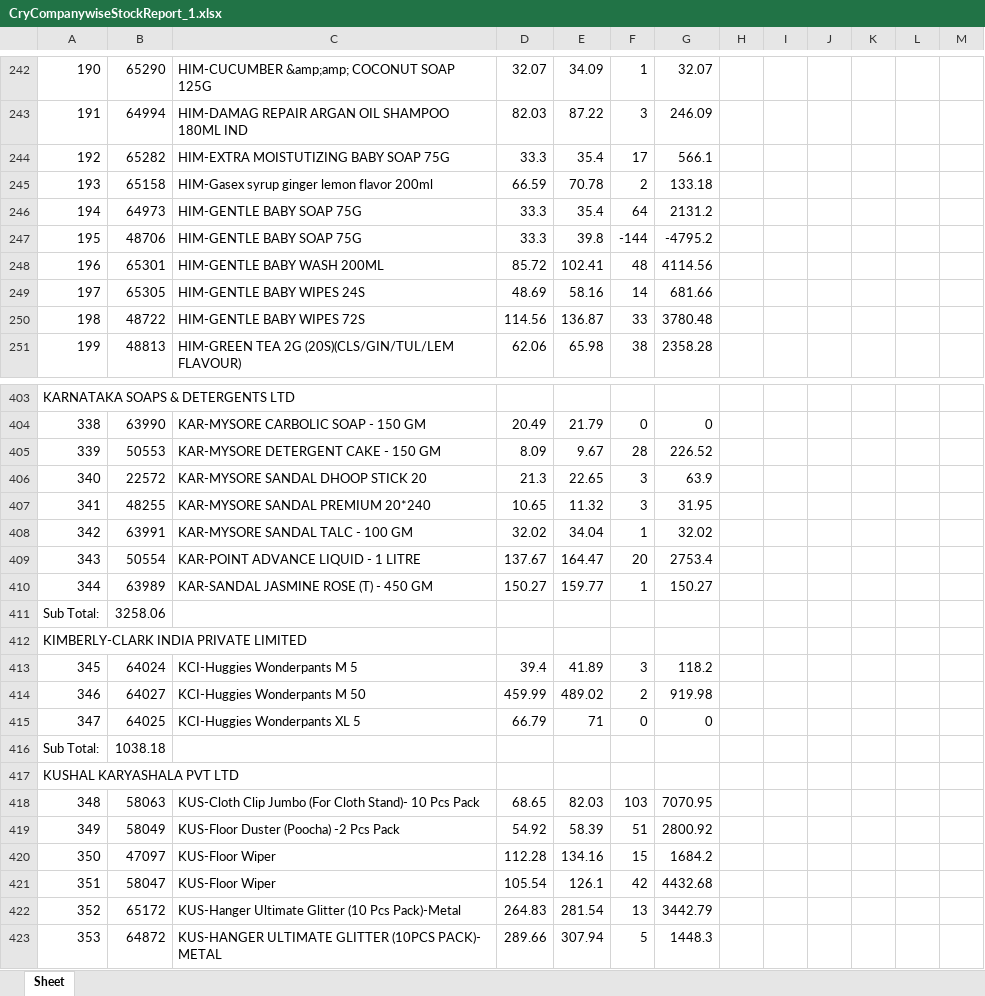
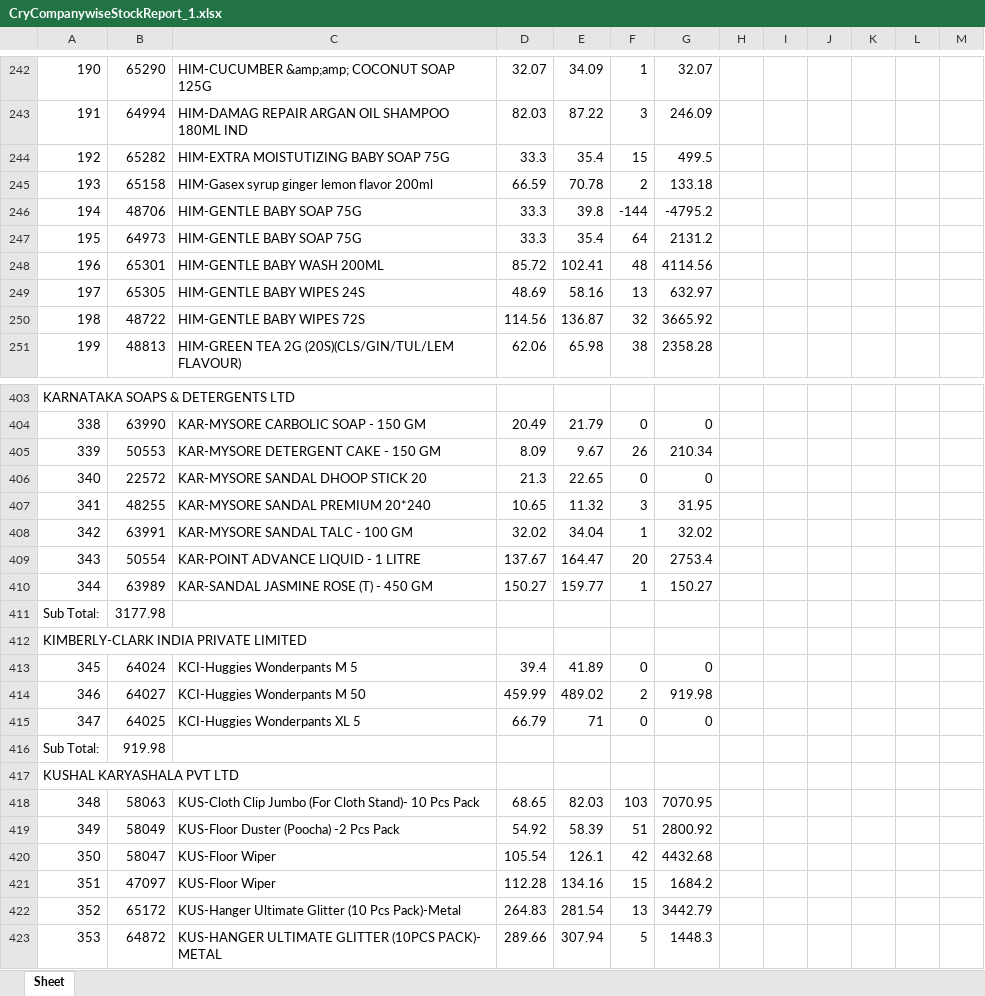
Before and after one commit to PC-Canteen/pc_canteen, an Excel workbook: CryCompanywiseStockReport_1.xlsx, sheet Sheet, drawn as a sheet; only a part is shown, gaps mark what is left out; values as stored, in another font and other column widths than the file's, no borders; removed rows and columns are numbered as before the commit, all else as after; the diff covers the shown part only; the diff names each change by its address in the sheet, - before the commit and + after, or states it on an @@ line.

```diff
--- a/CryCompanywiseStockReport_1.xlsx (sheet Sheet)
+++ b/CryCompanywiseStockReport_1.xlsx (sheet Sheet)
-F244: 17
+F244: 15
-G244: 566.1
+G244: 499.5
-row 246: 194 | 64973 | HIM-GENTLE BABY SOAP 75G | 33.3 | 35.4 | 64 | 2131.2
-A246: 195
+A246: 194
+row 247: 195 | 64973 | HIM-GENTLE BABY SOAP 75G | 33.3 | 35.4 | 64 | 2131.2
-F249: 14
+F249: 13
-G249: 681.66
+G249: 632.97
-F250: 33
+F250: 32
-G250: 3780.48
+G250: 3665.92
-F405: 28
+F405: 26
-G405: 226.52
+G405: 210.34
-F406: 3
+F406: 0
-G406: 63.9
+G406: 0
-B411: 3258.06
+B411: 3177.98
-F413: 3
+F413: 0
-G413: 118.2
+G413: 0
-B416: 1038.18
+B416: 919.98
-row 420: 350 | 47097 | KUS-Floor Wiper | 112.28 | 134.16 | 15 | 1684.2
-A420: 351
+A420: 350
+row 421: 351 | 47097 | KUS-Floor Wiper | 112.28 | 134.16 | 15 | 1684.2
```
Also changed, not shown: 10 added rows, 10 removed rows and 48 edited cells elsewhere in this sheet.
